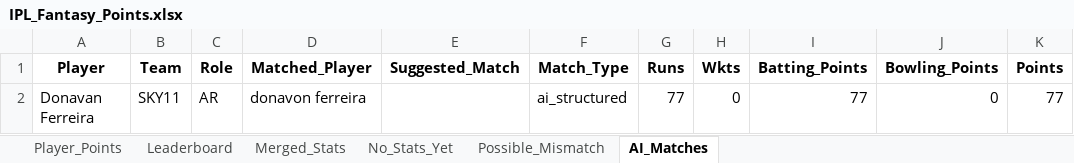
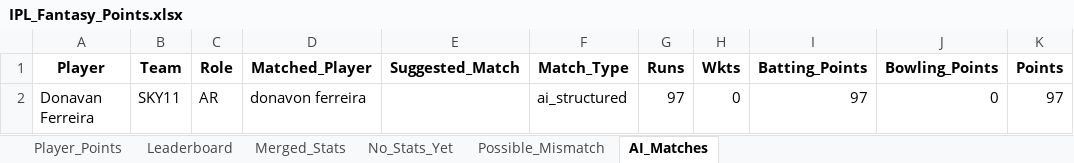
Before and after one commit to pratikalwaysrocks/Wadi-IPL-2026, an Excel workbook: IPL_Fantasy_Points.xlsx, sheet AI_Matches, drawn as a sheet; values as stored, in another font and other column widths than the file's, no borders; the diff names each change by its address in the sheet, - before the commit and + after, or states it on an @@ line.

```diff
--- a/IPL_Fantasy_Points.xlsx (sheet AI_Matches)
+++ b/IPL_Fantasy_Points.xlsx (sheet AI_Matches)
-G2 (Runs): 77
+G2 (Runs): 97
-I2 (Batting_Points): 77
+I2 (Batting_Points): 97
-K2 (Points): 77
+K2 (Points): 97
```
Also changed, not shown: sheet Player_Points, sheet Merged_Stats, sheet Leaderboard, sheet No_Stats_Yet, ipl_stats_2026.xlsx, 3 other files.
